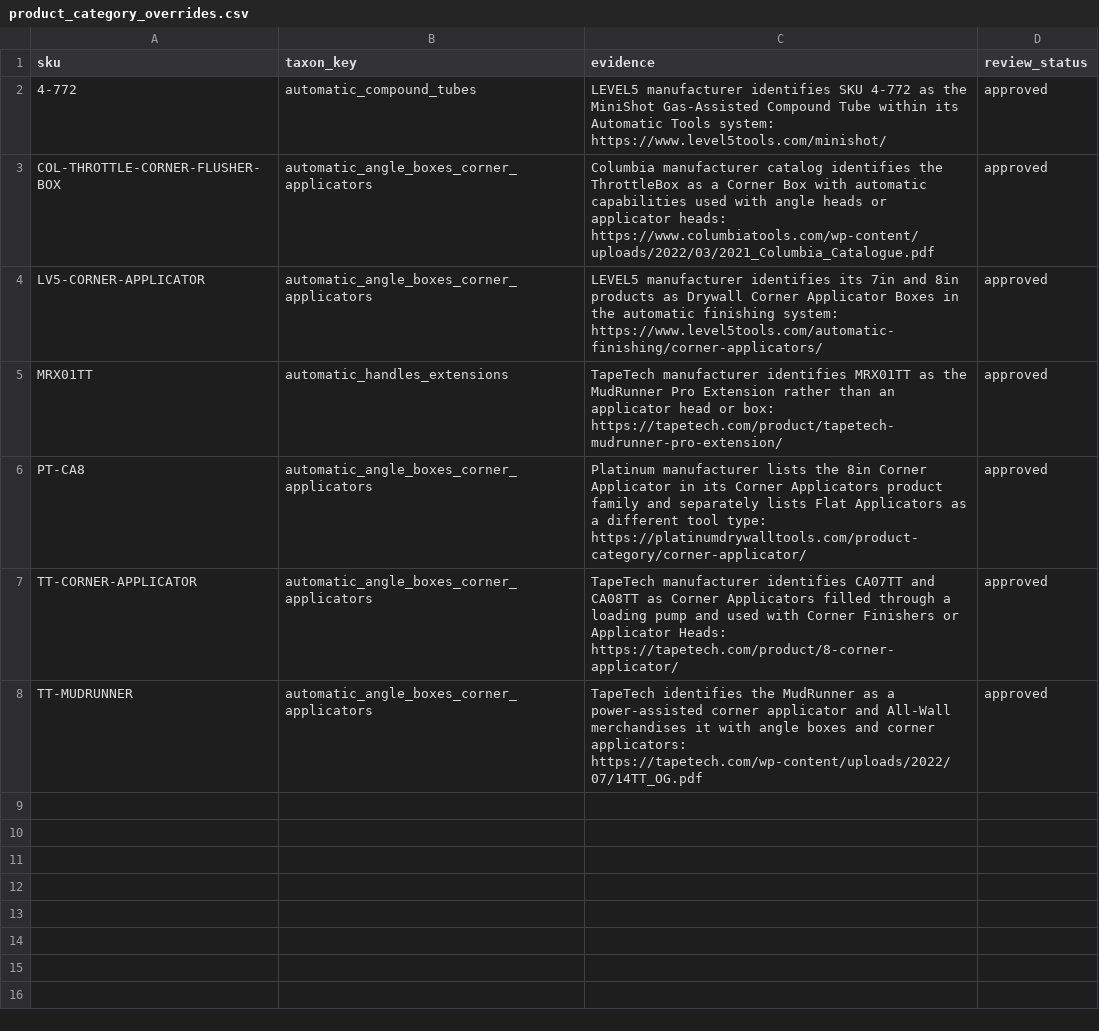
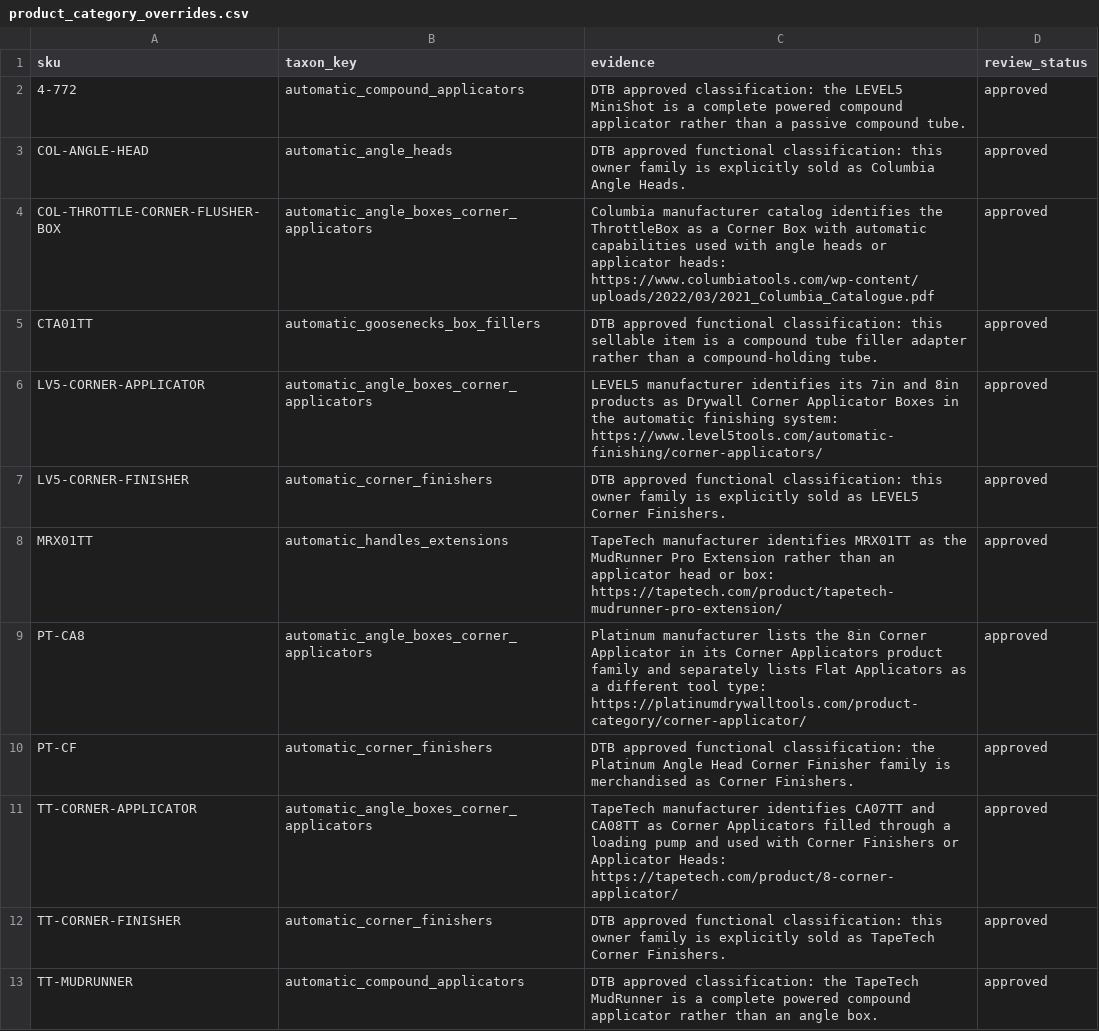
Before and after one commit to elliotttmiller/launch-dtb, a CSV file: products/catalog/source/product_category_overrides.csv, drawn as a sheet.

Commit message:
UPDATE - Platinum - Specification - Import

```diff
--- a/products/catalog/source/product_category_overrides.csv
+++ b/products/catalog/source/product_category_overrides.csv
@@ -1,8 +1,13 @@
 sku,taxon_key,evidence,review_status
-4-772,automatic_compound_tubes,LEVEL5 manufacturer identifies SKU 4-772 as the MiniShot Gas-Assisted Compound Tube within its Automatic Tools system: https://www.level5tools.com/minishot/,approved
+4-772,automatic_compound_applicators,DTB approved classification: the LEVEL5 MiniShot is a complete powered compound applicator rather than a passive compound tube.,approved
+COL-ANGLE-HEAD,automatic_angle_heads,DTB approved functional classification: this owner family is explicitly sold as Columbia Angle Heads.,approved
 COL-THROTTLE-CORNER-FLUSHER-BOX,automatic_angle_boxes_corner_applicators,Columbia manufacturer catalog identifies the ThrottleBox as a Corner Box with automatic capabilities used with angle heads or applicator heads: https://www.columbiatools.com/wp-content/uploads/2022/03/2021_Columbia_Catalogue.pdf,approved
+CTA01TT,automatic_goosenecks_box_fillers,DTB approved functional classification: this sellable item is a compound tube filler adapter rather than a compound-holding tube.,approved
 LV5-CORNER-APPLICATOR,automatic_angle_boxes_corner_applicators,LEVEL5 manufacturer identifies its 7in and 8in products as Drywall Corner Applicator Boxes in the automatic finishing system: https://www.level5tools.com/automatic-finishing/corner-applicators/,approved
+LV5-CORNER-FINISHER,automatic_corner_finishers,DTB approved functional classification: this owner family is explicitly sold as LEVEL5 Corner Finishers.,approved
 MRX01TT,automatic_handles_extensions,TapeTech manufacturer identifies MRX01TT as the MudRunner Pro Extension rather than an applicator head or box: https://tapetech.com/product/tapetech-mudrunner-pro-extension/,approved
 PT-CA8,automatic_angle_boxes_corner_applicators,Platinum manufacturer lists the 8in Corner Applicator in its Corner Applicators product family and separately lists Flat Applicators as a different tool type: https://platinumdrywalltools.com/product-category/corner-applicator/,approved
+PT-CF,automatic_corner_finishers,DTB approved functional classification: the Platinum Angle Head Corner Finisher family is merchandised as Corner Finishers.,approved
 TT-CORNER-APPLICATOR,automatic_angle_boxes_corner_applicators,TapeTech manufacturer identifies CA07TT and CA08TT as Corner Applicators filled through a loading pump and used with Corner Finishers or Applicator Heads: https://tapetech.com/product/8-corner-applicator/,approved
-TT-MUDRUNNER,automatic_angle_boxes_corner_applicators,TapeTech identifies the MudRunner as a power-assisted corner applicator and All-Wall merchandises it with angle boxes and corner applicators: https://tapetech.com/wp-content/uploads/2022/07/14TT_OG.pdf,approved
+TT-CORNER-FINISHER,automatic_corner_finishers,DTB approved functional classification: this owner family is explicitly sold as TapeTech Corner Finishers.,approved
+TT-MUDRUNNER,automatic_compound_applicators,DTB approved classification: the TapeTech MudRunner is a complete powered compound applicator rather than an angle box.,approved
```
Also changed, not shown: docs/_working/catalog-rebuild-brand-category-coverage.csv, products/catalog/source/product_categories.csv, 19 other files.
